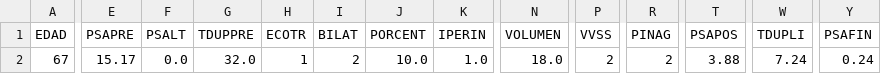
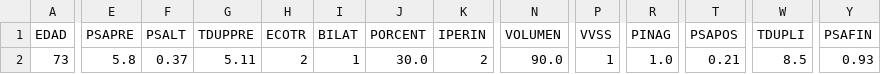
Before and after one commit to davicillo22/TFG, a CSV file: TFG/dataPatient.csv, drawn as a sheet; only a part is shown, gaps mark what is left out; the diff covers the shown part only; the diff names each change by its address in the sheet, - before the commit and + after, or states it on an @@ line.

```diff
--- a/TFG/dataPatient.csv
+++ b/TFG/dataPatient.csv
-A2 (EDAD): 67
+A2 (EDAD): 73
-E2 (PSAPRE): 15.17
+E2 (PSAPRE): 5.8
-F2 (PSALT): 0.0
+F2 (PSALT): 0.37
-G2 (TDUPPRE): 32.0
+G2 (TDUPPRE): 5.11
-H2 (ECOTR): 1
+H2 (ECOTR): 2
-I2 (BILAT): 2
+I2 (BILAT): 1
-J2 (PORCENT): 10.0
+J2 (PORCENT): 30.0
-K2 (IPERIN): 1.0
+K2 (IPERIN): 2
-N2 (VOLUMEN): 18.0
+N2 (VOLUMEN): 90.0
-P2 (VVSS): 2
+P2 (VVSS): 1
-R2 (PINAG): 2
+R2 (PINAG): 1.0
-T2 (PSAPOS): 3.88
+T2 (PSAPOS): 0.21
-W2 (TDUPLI): 7.24
+W2 (TDUPLI): 8.5
-Y2 (PSAFIN): 0.24
+Y2 (PSAFIN): 0.93
```
Also changed, not shown: 15 edited cells elsewhere in this file, TFG/dataPatientPREV.csv, 8 other files.
